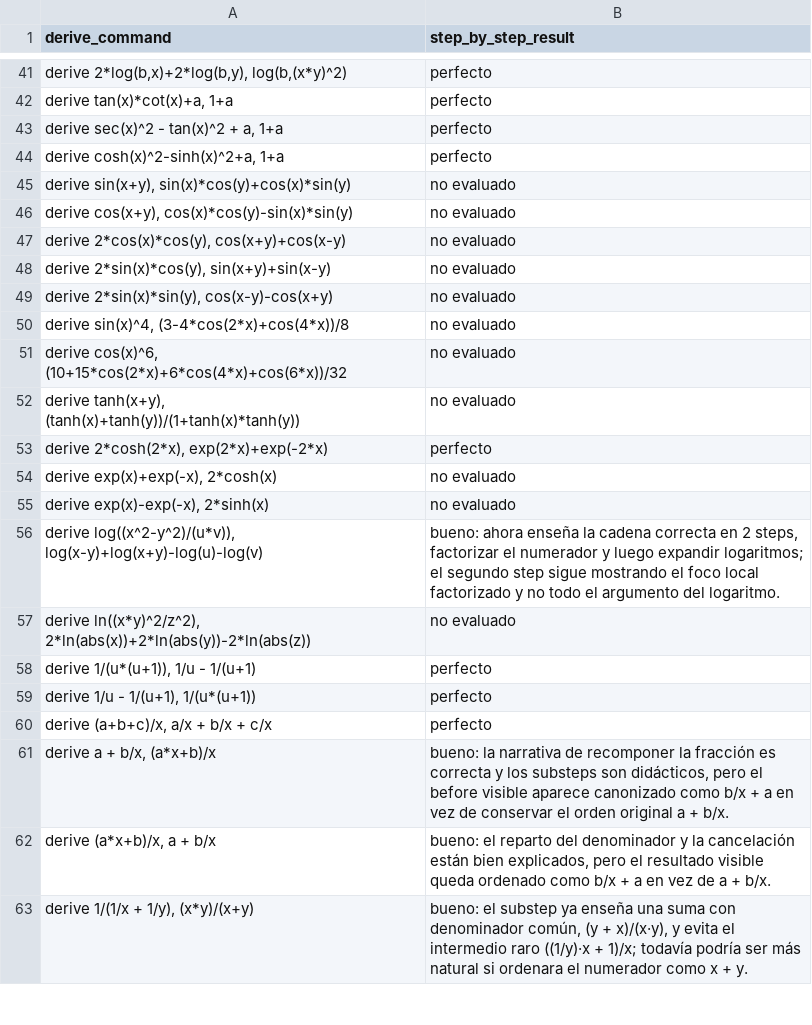
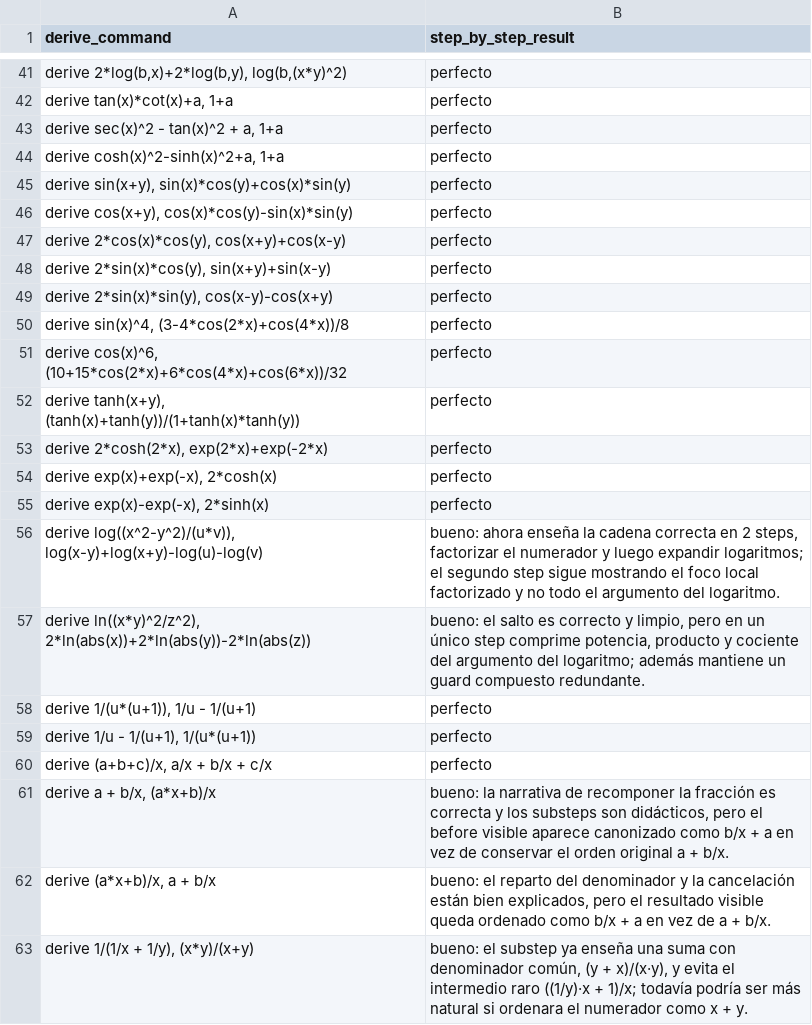
Before and after one commit to javileyes/ExpliCAS, a CSV file: docs/derive_step_by_step_review.csv, drawn as a sheet; only a part is shown, gaps mark what is left out; the diff covers the shown part only.

Commit message:
Mejora derive, step by step

```diff
--- a/docs/derive_step_by_step_review.csv
+++ b/docs/derive_step_by_step_review.csv
@@ -44,15 +44,15 @@ derive_command,step_by_step_result
 "derive cosh(x)^2-sinh(x)^2+a, 1+a",perfecto
-"derive sin(x+y), sin(x)*cos(y)+cos(x)*sin(y)",no evaluado
-"derive cos(x+y), cos(x)*cos(y)-sin(x)*sin(y)",no evaluado
-"derive 2*cos(x)*cos(y), cos(x+y)+cos(x-y)",no evaluado
-"derive 2*sin(x)*cos(y), sin(x+y)+sin(x-y)",no evaluado
-"derive 2*sin(x)*sin(y), cos(x-y)-cos(x+y)",no evaluado
-"derive sin(x)^4, (3-4*cos(2*x)+cos(4*x))/8",no evaluado
-"derive cos(x)^6, (10+15*cos(2*x)+6*cos(4*x)+cos(6*x))/32",no evaluado
-"derive tanh(x+y), (tanh(x)+tanh(y))/(1+tanh(x)*tanh(y))",no evaluado
+"derive sin(x+y), sin(x)*cos(y)+cos(x)*sin(y)",perfecto
+"derive cos(x+y), cos(x)*cos(y)-sin(x)*sin(y)",perfecto
+"derive 2*cos(x)*cos(y), cos(x+y)+cos(x-y)",perfecto
+"derive 2*sin(x)*cos(y), sin(x+y)+sin(x-y)",perfecto
+"derive 2*sin(x)*sin(y), cos(x-y)-cos(x+y)",perfecto
+"derive sin(x)^4, (3-4*cos(2*x)+cos(4*x))/8",perfecto
+"derive cos(x)^6, (10+15*cos(2*x)+6*cos(4*x)+cos(6*x))/32",perfecto
+"derive tanh(x+y), (tanh(x)+tanh(y))/(1+tanh(x)*tanh(y))",perfecto
 "derive 2*cosh(2*x), exp(2*x)+exp(-2*x)",perfecto
-"derive exp(x)+exp(-x), 2*cosh(x)",no evaluado
-"derive exp(x)-exp(-x), 2*sinh(x)",no evaluado
+"derive exp(x)+exp(-x), 2*cosh(x)",perfecto
+"derive exp(x)-exp(-x), 2*sinh(x)",perfecto
 "derive log((x^2-y^2)/(u*v)), log(x-y)+log(x+y)-log(u)-log(v)","bueno: ahora enseña la cadena correcta en 2 steps, factorizar el numerador y luego expandir logaritmos; el segundo step sigue mostrando el foco local factorizado y no todo el argumento del logaritmo."
-"derive ln((x*y)^2/z^2), 2*ln(abs(x))+2*ln(abs(y))-2*ln(abs(z))",no evaluado
+"derive ln((x*y)^2/z^2), 2*ln(abs(x))+2*ln(abs(y))-2*ln(abs(z))","bueno: el salto es correcto y limpio, pero en un único step comprime potencia, producto y cociente del argumento del logaritmo; además mantiene un guard compuesto redundante."
 "derive 1/(u*(u+1)), 1/u - 1/(u+1)",perfecto
```
Also changed, not shown: 13 edited cells elsewhere in this file, 9 other files.
